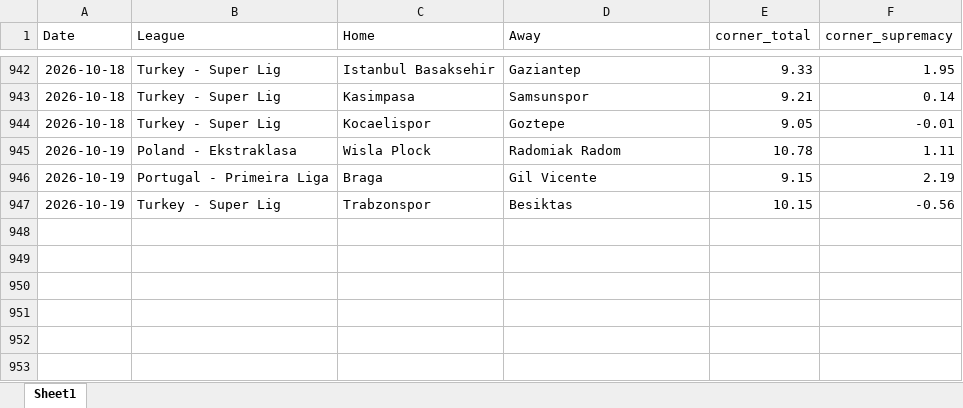
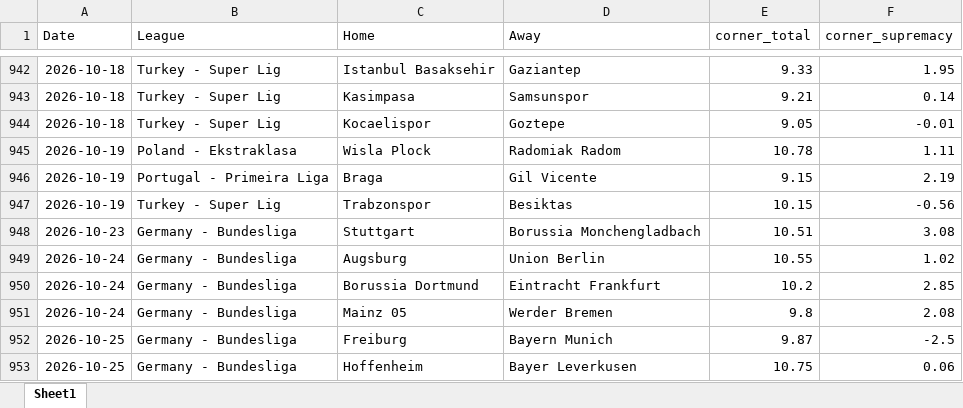
Before and after one commit to super-luke-chambers/pin_scraper, an Excel workbook: outputs/pinnacle_corners_historical.xlsx, sheet Sheet1, drawn as a sheet; only a part is shown, gaps mark what is left out; values as stored, in another font and other column widths than the file's, no borders; the diff names each change by its address in the sheet, - before the commit and + after, or states it on an @@ line.

```diff
--- a/outputs/pinnacle_corners_historical.xlsx (sheet Sheet1)
+++ b/outputs/pinnacle_corners_historical.xlsx (sheet Sheet1)
+row 948: 2026-10-23 | Germany - Bundesliga | Stuttgart | Borussia Monchengladbach | 10.51 | 3.08
+row 949: 2026-10-24 | Germany - Bundesliga | Augsburg | Union Berlin | 10.55 | 1.02
+row 950: 2026-10-24 | Germany - Bundesliga | Borussia Dortmund | Eintracht Frankfurt | 10.2 | 2.85
+row 951: 2026-10-24 | Germany - Bundesliga | Mainz 05 | Werder Bremen | 9.8 | 2.08
+row 952: 2026-10-25 | Germany - Bundesliga | Freiburg | Bayern Munich | 9.87 | -2.5
+row 953: 2026-10-25 | Germany - Bundesliga | Hoffenheim | Bayer Leverkusen | 10.75 | 0.06
```
Also changed, not shown: outputs/pinnacle_odds_data.xlsx, 2 other files.
